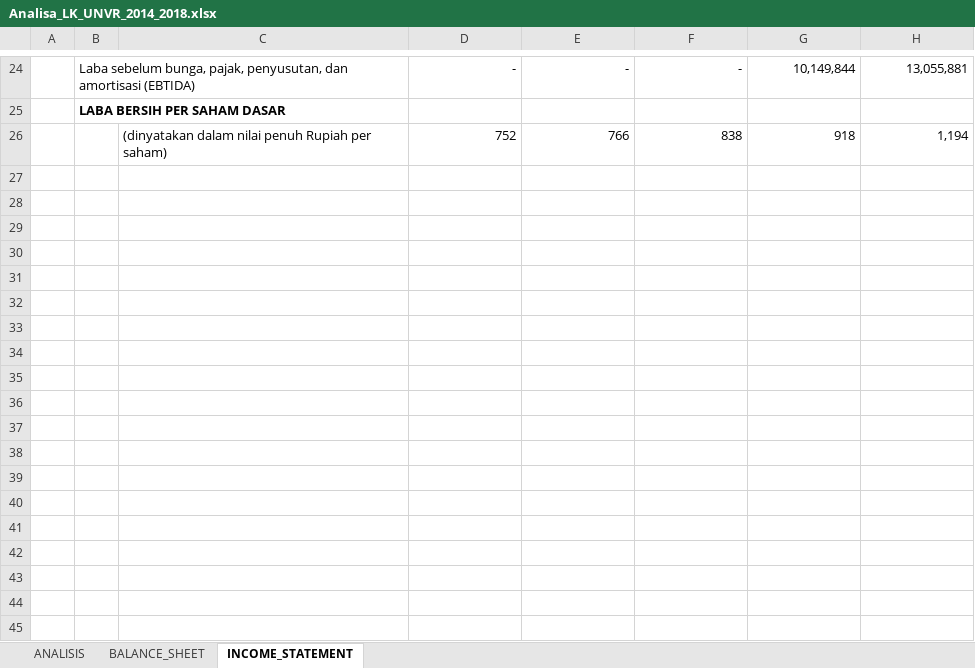
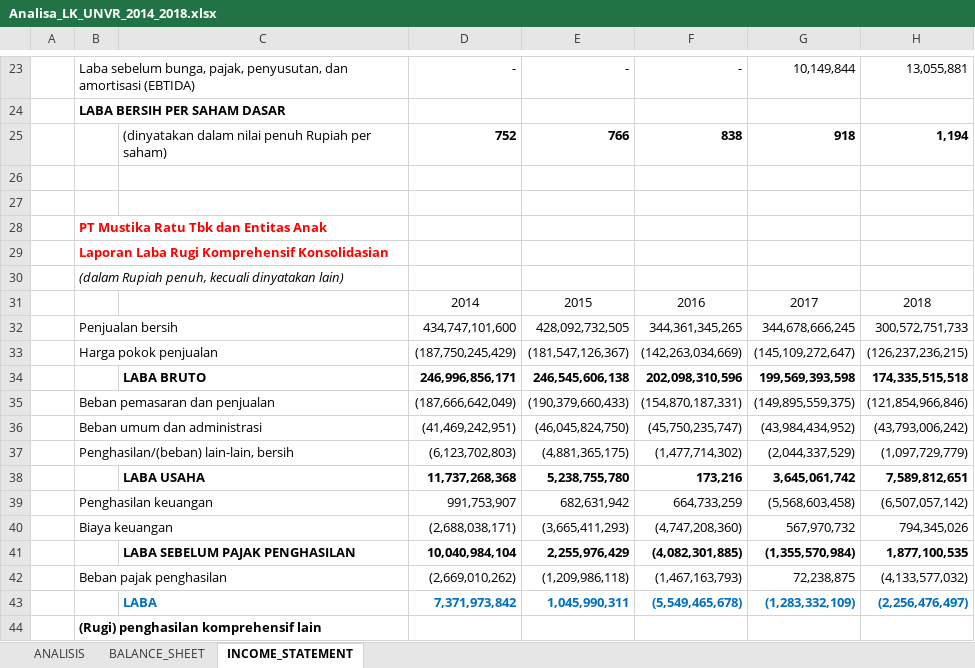
Before and after one commit to yulisetyo/kuliah, an Excel workbook: PROSKRIP/Analisa_LK_UNVR_2014_2018.xlsx, sheet INCOME_STATEMENT, drawn as a sheet; only a part is shown, gaps mark what is left out; values as stored, in another font and other column widths than the file's, no borders; addresses are those after the commit; the diff covers the shown part only; the diff names each change by its address in the sheet, - before the commit and + after, or states it on an @@ line.

```diff
--- a/PROSKRIP/Analisa_LK_UNVR_2014_2018.xlsx (sheet INCOME_STATEMENT)
+++ b/PROSKRIP/Analisa_LK_UNVR_2014_2018.xlsx (sheet INCOME_STATEMENT)
-D25:H25 bold: off
+D25:H25 bold: on
+row 26: (empty)
+row 27: (empty)
+row 28:  | PT Mustika Ratu Tbk dan Entitas Anak
+row 29:  | Laporan Laba Rugi Komprehensif Konsolidasian
+row 30:  | (dalam Rupiah penuh, kecuali dinyatakan lain)
+row 31:  |  |  | 2014 | 2015 | 2016 | 2017 | 2018
+row 32:  | Penjualan bersih |  | 434,747,101,600 | 428,092,732,505 | 344,361,345,265 | 344,678,666,245 | 300,572,751,733
+row 33:  | Harga pokok penjualan |  | (187,750,245,429) | (181,547,126,367) | (142,263,034,669) | (145,109,272,647) | (126,237,236,215)
+row 34:  |  | LABA BRUTO | 246,996,856,171 | 246,545,606,138 | 202,098,310,596 | 199,569,393,598 | 174,335,515,518
+row 35:  | Beban pemasaran dan penjualan |  | (187,666,642,049) | (190,379,660,433) | (154,870,187,331) | (149,895,559,375) | (121,854,966,846)
+row 36:  | Beban umum dan administrasi |  | (41,469,242,951) | (46,045,824,750) | (45,750,235,747) | (43,984,434,952) | (43,793,006,242)
+row 37:  | Penghasilan/(beban) lain-lain, bersih |  | (6,123,702,803) | (4,881,365,175) | (1,477,714,302) | (2,044,337,529) | (1,097,729,779)
+row 38:  |  | LABA USAHA | 11,737,268,368 | 5,238,755,780 | 173,216 | 3,645,061,742 | 7,589,812,651
+row 39:  | Penghasilan keuangan |  | 991,753,907 | 682,631,942 | 664,733,259 | (5,568,603,458) | (6,507,057,142)
+row 40:  | Biaya keuangan |  | (2,688,038,171) | (3,665,411,293) | (4,747,208,360) | 567,970,732 | 794,345,026
+row 41:  |  | LABA SEBELUM PAJAK PENGHASILAN | 10,040,984,104 | 2,255,976,429 | (4,082,301,885) | (1,355,570,984) | 1,877,100,535
+row 42:  | Beban pajak penghasilan |  | (2,669,010,262) | (1,209,986,118) | (1,467,163,793) | 72,238,875 | (4,133,577,032)
+row 43:  |  | LABA | 7,371,973,842 | 1,045,990,311 | (5,549,465,678) | (1,283,332,109) | (2,256,476,497)
+row 44:  | (Rugi) penghasilan komprehensif lain
```
Also changed, not shown: 59 added rows, 1 removed row and cell formats elsewhere in this sheet, sheet BALANCE_SHEET, sheet ANALISIS, formulas that keep their value.
